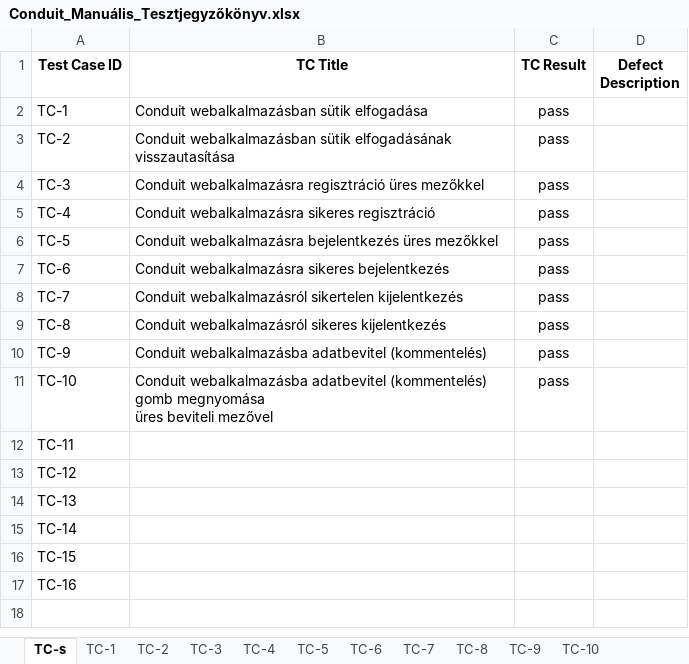
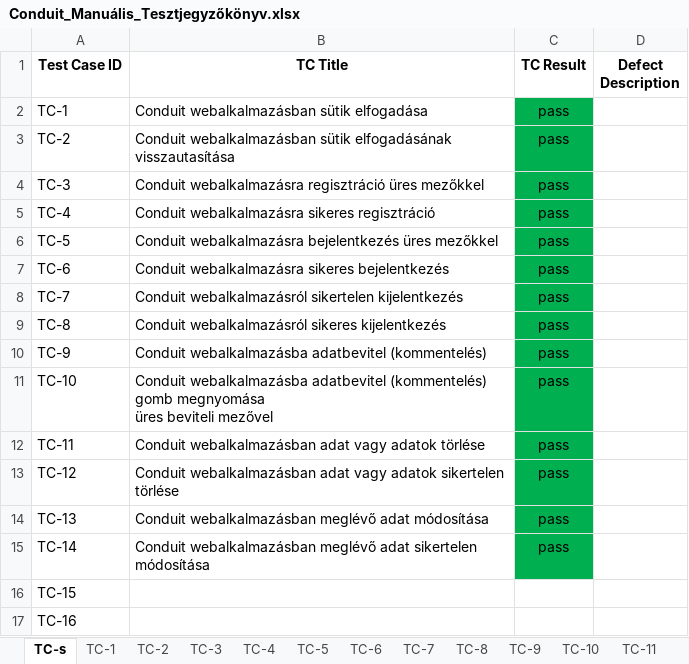
Before and after one commit to vkrisztianx86/conduit, an Excel workbook: Vizsgaremek_Manuális_Teszt/Conduit_Manuális_Tesztjegyzőkönyv.xlsx, sheet TC-s, drawn as a sheet; values as stored, in another font and other column widths than the file's, no borders; the diff names each change by its address in the sheet, - before the commit and + after, or states it on an @@ line.

```diff
--- a/Vizsgaremek_Manuális_Teszt/Conduit_Manuális_Tesztjegyzőkönyv.xlsx (sheet TC-s)
+++ b/Vizsgaremek_Manuális_Teszt/Conduit_Manuális_Tesztjegyzőkönyv.xlsx (sheet TC-s)
+sheet tab: TC-11
-C2:C15 fill: none
+C2:C15 fill: #00B050
-B12 (TC Title): (empty)
+B12 (TC Title): Conduit webalkalmazásban adat vagy adatok törlése
-C12:C15 (TC Result): (empty)
+C12:C15 (TC Result): pass
-B13 (TC Title): (empty)
+B13 (TC Title): Conduit webalkalmazásban adat vagy adatok sikertelen törlése
-B14 (TC Title): (empty)
+B14 (TC Title): Conduit webalkalmazásban meglévő adat módosítása
-B15 (TC Title): (empty)
+B15 (TC Title): Conduit webalkalmazásban meglévő adat sikertelen módosítása
```
Also changed, not shown: sheet TC-2, sheet TC-5, sheet TC-1, sheet TC-7, sheet TC-6, sheet TC-3, 4 more sheets, 1 other file.
